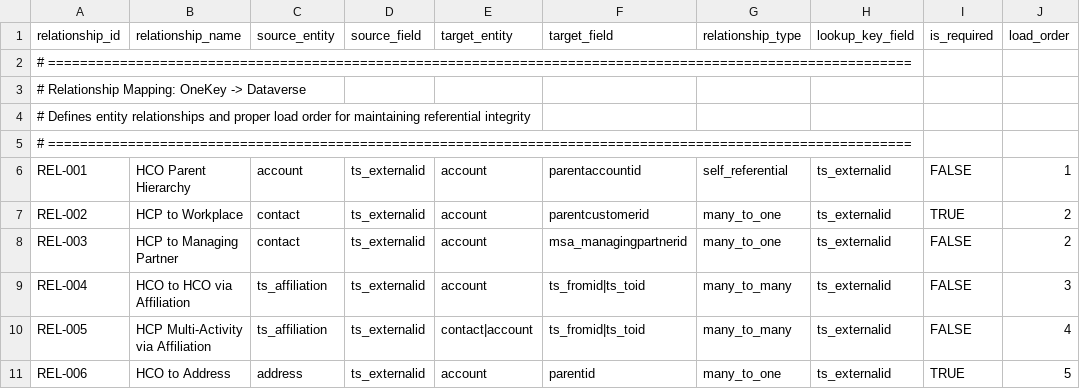
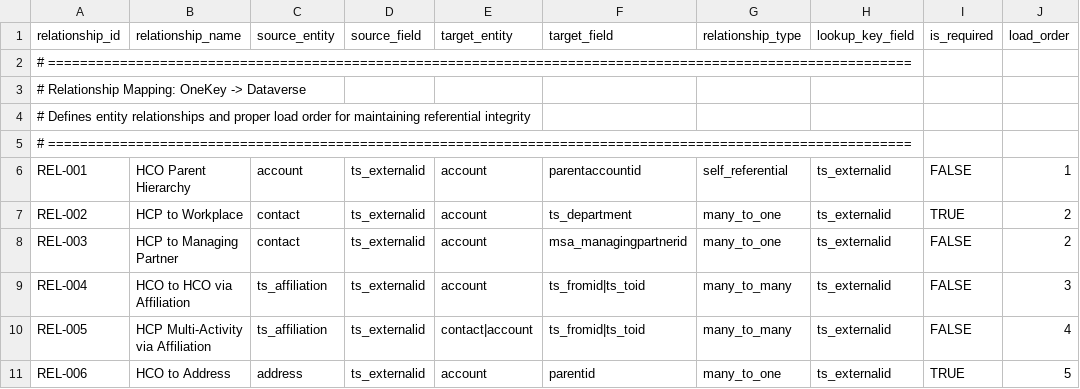
Before and after one commit to duncan-doan/onekey-paion-integration, a CSV file: config/relationship_mapping.csv, drawn as a sheet; only a part is shown; the diff names each change by its address in the sheet, - before the commit and + after, or states it on an @@ line.

```diff
--- a/config/relationship_mapping.csv
+++ b/config/relationship_mapping.csv
-F7 (target_field): parentcustomerid
+F7 (target_field): ts_department
```
Also changed, not shown: config/entity_mapping.csv, 12 other files.
